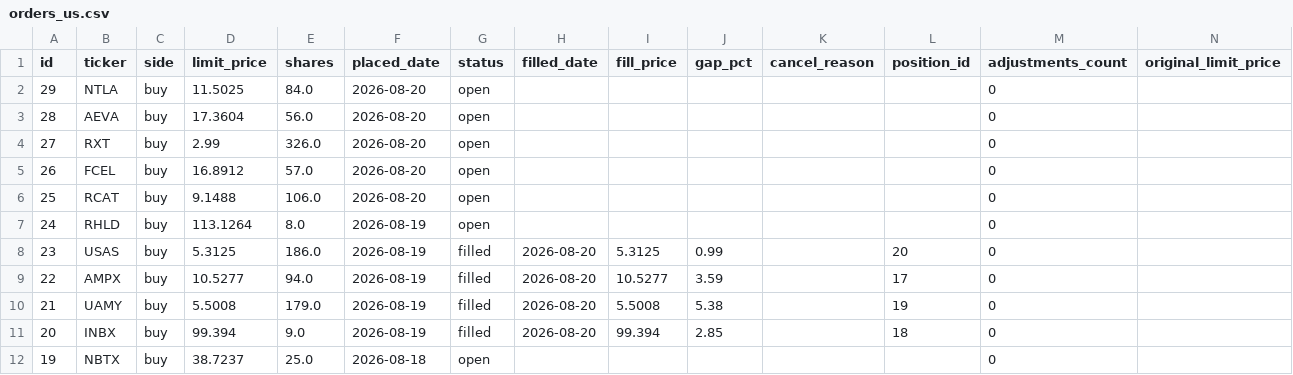
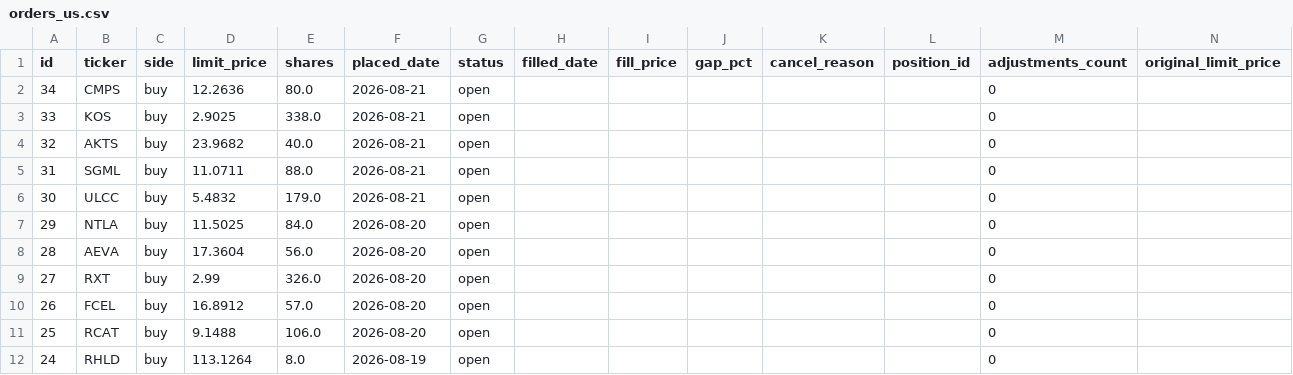
Before and after one commit to benjaminneilan16/small-cap, a CSV file: reports/orders_us.csv, drawn as a sheet; only a part is shown; the shorter side is filled out with more unchanged rows.

```diff
--- a/reports/orders_us.csv
+++ b/reports/orders_us.csv
@@ -1,2 +1,7 @@
 id,ticker,side,limit_price,shares,placed_date,status,filled_date,fill_price,gap_pct,cancel_reason,position_id,adjustments_count,original_limit_price
+34,CMPS,buy,12.2636,80.0,2026-08-21,open,,,,,,0,
+33,KOS,buy,2.9025,338.0,2026-08-21,open,,,,,,0,
+32,AKTS,buy,23.9682,40.0,2026-08-21,open,,,,,,0,
+31,SGML,buy,11.0711,88.0,2026-08-21,open,,,,,,0,
+30,ULCC,buy,5.4832,179.0,2026-08-21,open,,,,,,0,
 29,NTLA,buy,11.5025,84.0,2026-08-20,open,,,,,,0,
```
Also changed, not shown: reports/positions_us.csv, 3 other files.
